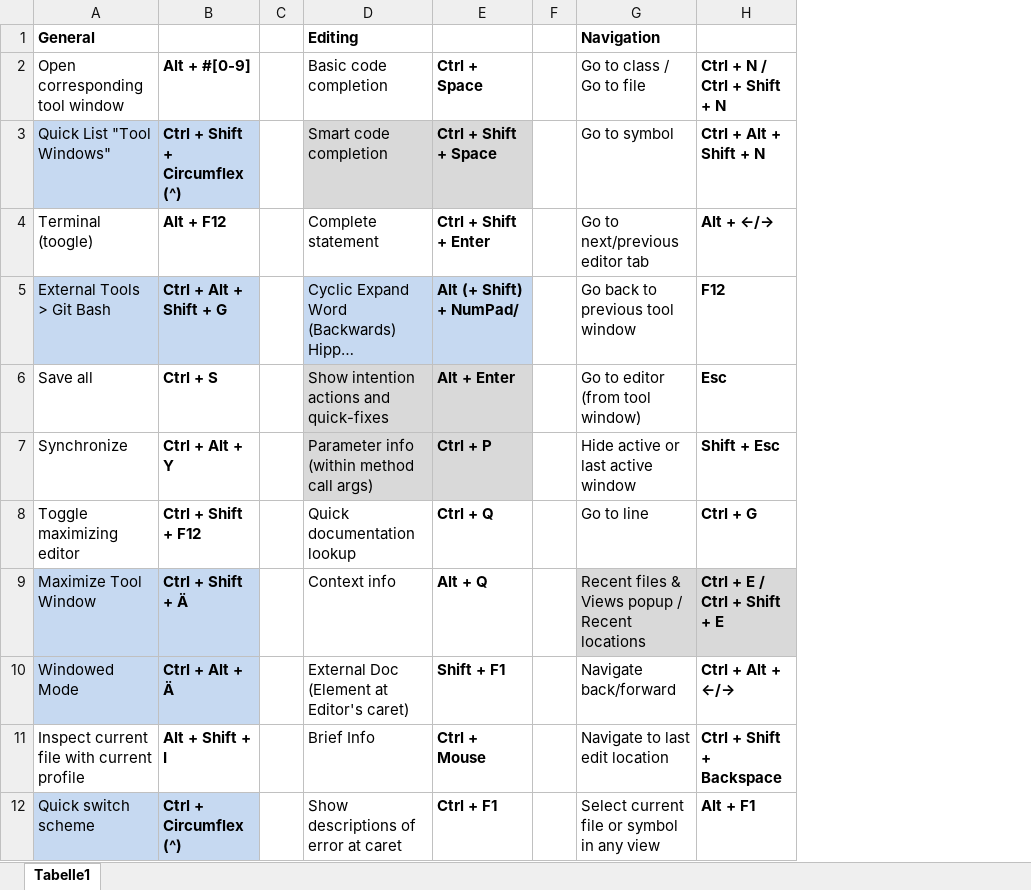
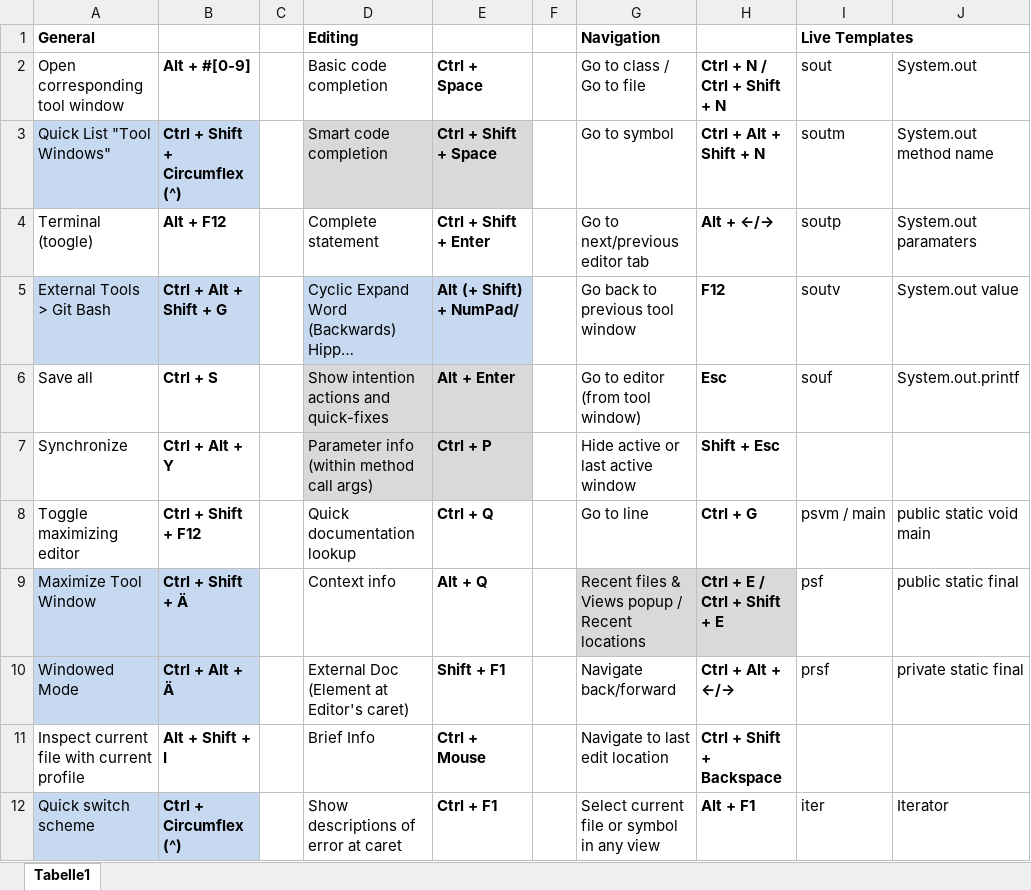
Before and after one commit to psicho2000/wiki, an Excel workbook: Settings/IntelliJ/IntelliJ-Shortcuts.xlsx, sheet Tabelle1, drawn as a sheet; only a part is shown; long unchanged cells end in …; values as stored, in another font and other column widths than the file's, no borders; the diff names each change by its address in the sheet, - before the commit and + after, or states it on an @@ line.

Commit message:
add Live Templates to IntelliJ Shortcuts

```diff
--- a/Settings/IntelliJ/IntelliJ-Shortcuts.xlsx (sheet Tabelle1)
+++ b/Settings/IntelliJ/IntelliJ-Shortcuts.xlsx (sheet Tabelle1)
+column I (sout), row 1: Live Templates; rows 3-12: soutm | soutp | soutv | souf |  | psvm / main | psf | prsf |  | iter
+column J (System.out), rows 3-12: System.out method name | System.out paramaters | System.out value | System.out.printf |  | public static void main | public static final | private static final |  | Iterator
```
